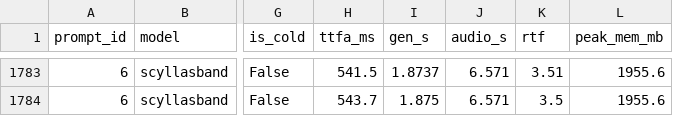
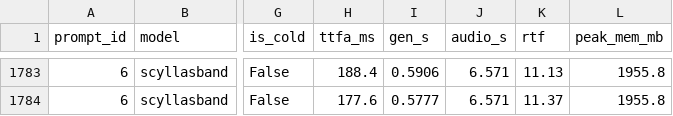
Before and after one commit to 5uck1ess/tts-bench, a CSV file: linux-default/results.csv, drawn as a sheet; only a part is shown, gaps mark what is left out; the diff covers the shown part only; the diff names each change by its address in the sheet, - before the commit and + after, or states it on an @@ line.

```diff
--- a/linux-default/results.csv
+++ b/linux-default/results.csv
-H1783 (ttfa_ms): 541.5
+H1783 (ttfa_ms): 188.4
-I1783 (gen_s): 1.8737
+I1783 (gen_s): 0.5906
-K1783 (rtf): 3.51
+K1783 (rtf): 11.13
-L1783:L1784 (peak_mem_mb): 1955.6
+L1783:L1784 (peak_mem_mb): 1955.8
-H1784 (ttfa_ms): 543.7
+H1784 (ttfa_ms): 177.6
-I1784 (gen_s): 1.875
+I1784 (gen_s): 0.5777
-K1784 (rtf): 3.5
+K1784 (rtf): 11.37
```
Also changed, not shown: 70 edited cells elsewhere in this file, 3 other files.
